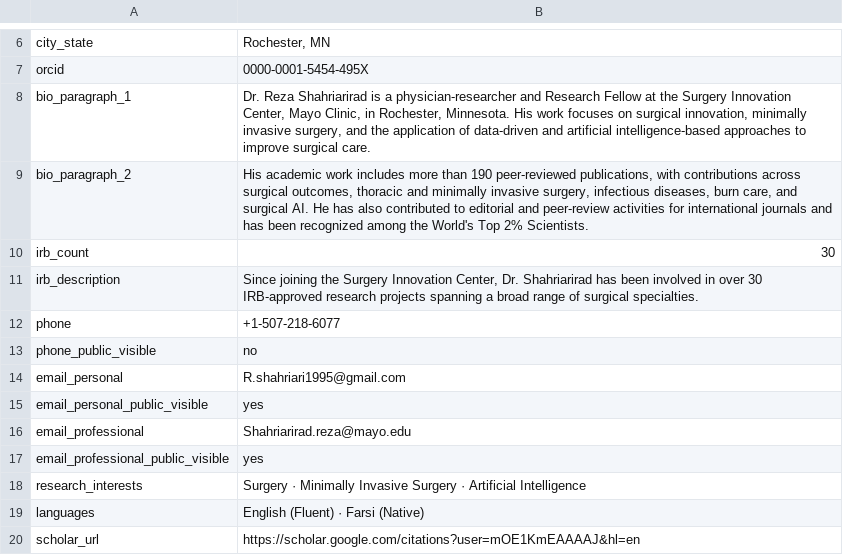
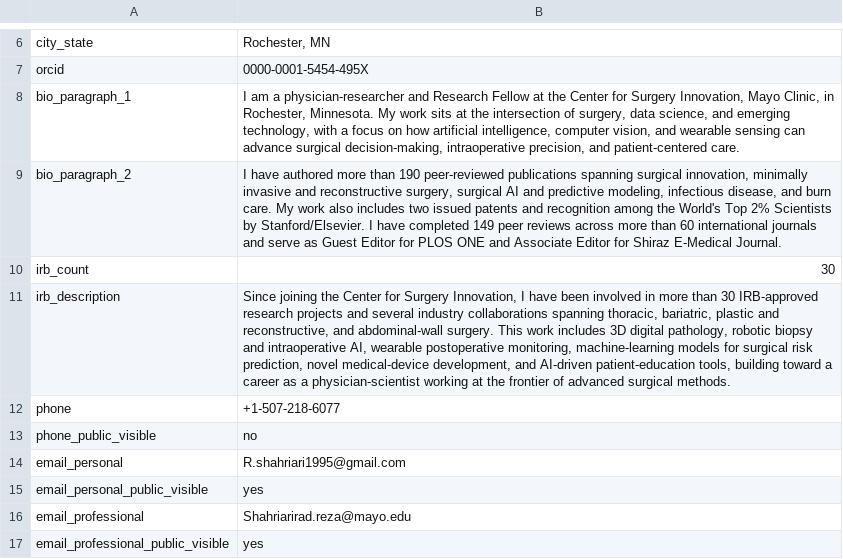
Before and after one commit to SoRRad/RezaShahriarirad_CV, a CSV file: data/profile.csv, drawn as a sheet; only a part is shown, gaps mark what is left out; the shorter side is filled out with more unchanged rows; the diff names each change by its address in the sheet, - before the commit and + after, or states it on an @@ line.

```diff
--- a/data/profile.csv
+++ b/data/profile.csv
-B8: Dr. Reza Shahriarirad is a physician-researcher and Research Fellow at the Surgery Innovation Center, Mayo Clinic, in Rochester, Minnesota. His work focuses on surgical innovation, minimally invasive surgery, and the application of data-driven and artificial intelligence-based approaches to improve surgical care.
+B8: I am a physician-researcher and Research Fellow at the Center for Surgery Innovation, Mayo Clinic, in Rochester, Minnesota. My work sits at the intersection of surgery, data science, and emerging technology, with a focus on how artificial intelligence, computer vision, and wearable sensing can advance surgical decision-making, intraoperative precision, and patient-centered care.
-B9: His academic work includes more than 190 peer-reviewed publications, with contributions across surgical outcomes, thoracic and minimally invasive surgery, infectious diseases, burn care, and surgical AI. He has also contributed to editorial and peer-review activities for international journals and has been recognized among the World's Top 2% Scientists.
+B9: I have authored more than 190 peer-reviewed publications spanning surgical innovation, minimally invasive and reconstructive surgery, surgical AI and predictive modeling, infectious disease, and burn care. My work also includes two issued patents and recognition among the World's Top 2% Scientists by Stanford/Elsevier. I have completed 149 peer reviews across more than 60 international journals and serve as Guest Editor for PLOS ONE and Associate Editor for Shiraz E-Medical Journal.
-B11: …joining the Surgery Innovation Center, Dr. Shahriarirad has been involved in over 30 IRB-approved research projects spanning a broad range of surgical specialties.
+B11: …joining the Center for Surgery Innovation, I have been involved in more than 30 IRB-approved research projects and several industry collaborations spanning thoracic, bariatric, plastic and reconstructive, and abdominal-wall surgery. This work includes 3D digital pathology, robotic biopsy and intraoperative AI, wearable postoperative monitoring, machine-learning models for surgical risk prediction, novel medical-device development, and AI-driven patient-education tools, building toward a career as a physician-scientist working at the frontier of advanced surgical methods.
```
Also changed, not shown: data/affiliations.csv, data/education.csv, 7 other files.
